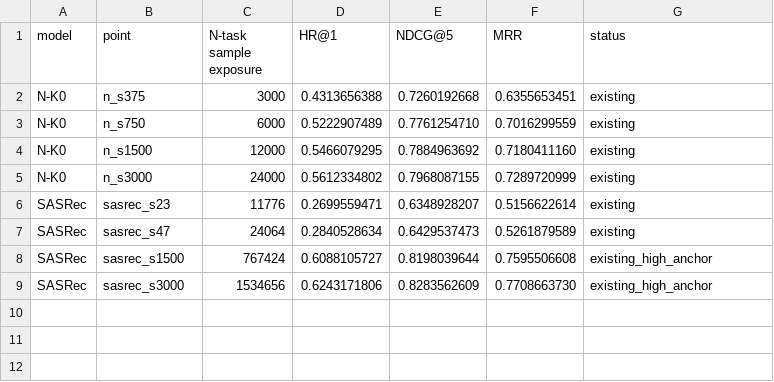
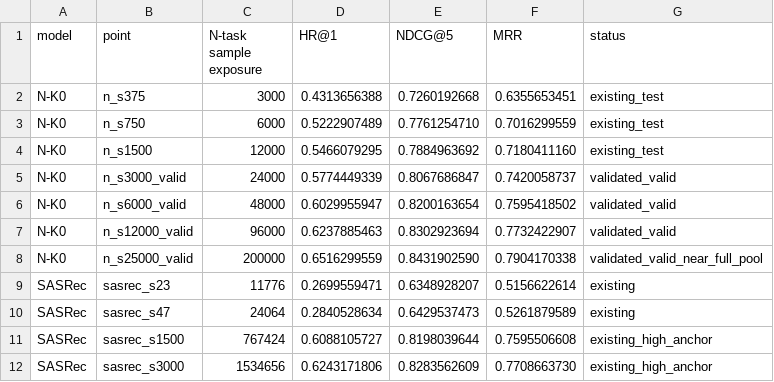
Before and after one commit to HighValayria/llamarec, a CSV file: .agent/exposure_scaling/figures/exposure_curve_data.csv, drawn as a sheet.

Commit message:
Record N200 exposure evaluation results

```diff
--- a/.agent/exposure_scaling/figures/exposure_curve_data.csv
+++ b/.agent/exposure_scaling/figures/exposure_curve_data.csv
@@ -1,6 +1,9 @@
 model,point,N-task sample exposure,HR@1,NDCG@5,MRR,status
-N-K0,n_s375,3000,0.4313656388,0.7260192668,0.6355653451,existing
-N-K0,n_s750,6000,0.5222907489,0.7761254710,0.7016299559,existing
-N-K0,n_s1500,12000,0.5466079295,0.7884963692,0.7180411160,existing
-N-K0,n_s3000,24000,0.5612334802,0.7968087155,0.7289720999,existing
+N-K0,n_s375,3000,0.4313656388,0.7260192668,0.6355653451,existing_test
+N-K0,n_s750,6000,0.5222907489,0.7761254710,0.7016299559,existing_test
+N-K0,n_s1500,12000,0.5466079295,0.7884963692,0.7180411160,existing_test
+N-K0,n_s3000_valid,24000,0.5774449339,0.8067686847,0.7420058737,validated_valid
+N-K0,n_s6000_valid,48000,0.6029955947,0.8200163654,0.7595418502,validated_valid
+N-K0,n_s12000_valid,96000,0.6237885463,0.8302923694,0.7732422907,validated_valid
+N-K0,n_s25000_valid,200000,0.6516299559,0.8431902590,0.7904170338,validated_valid_near_full_pool
 SASRec,sasrec_s23,11776,0.2699559471,0.6348928207,0.5156622614,existing
```
Also changed, not shown: .agent/exposure_scaling/seed42/batch1_popmatch_metrics.csv, .agent/exposure_scaling/seed42/n_curve.csv, 2 other files.
